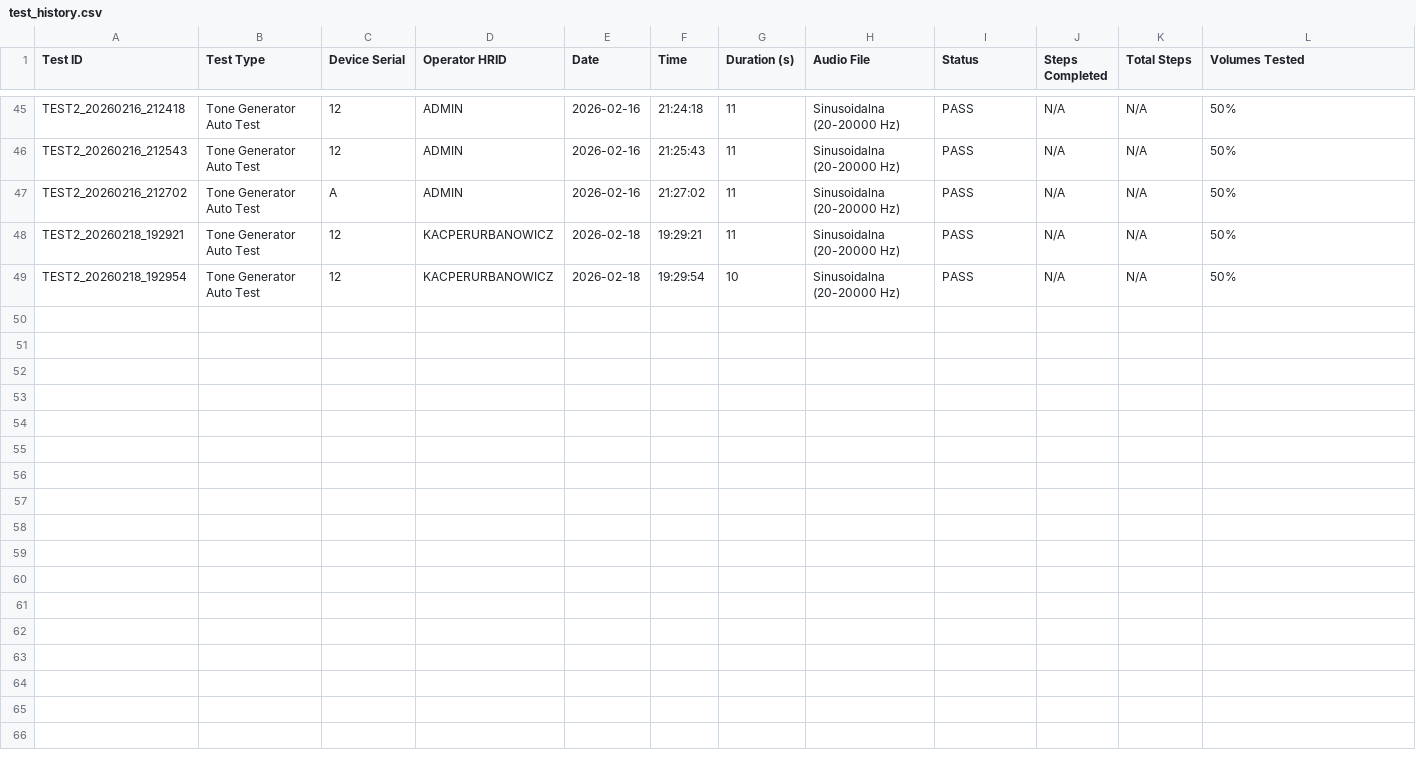
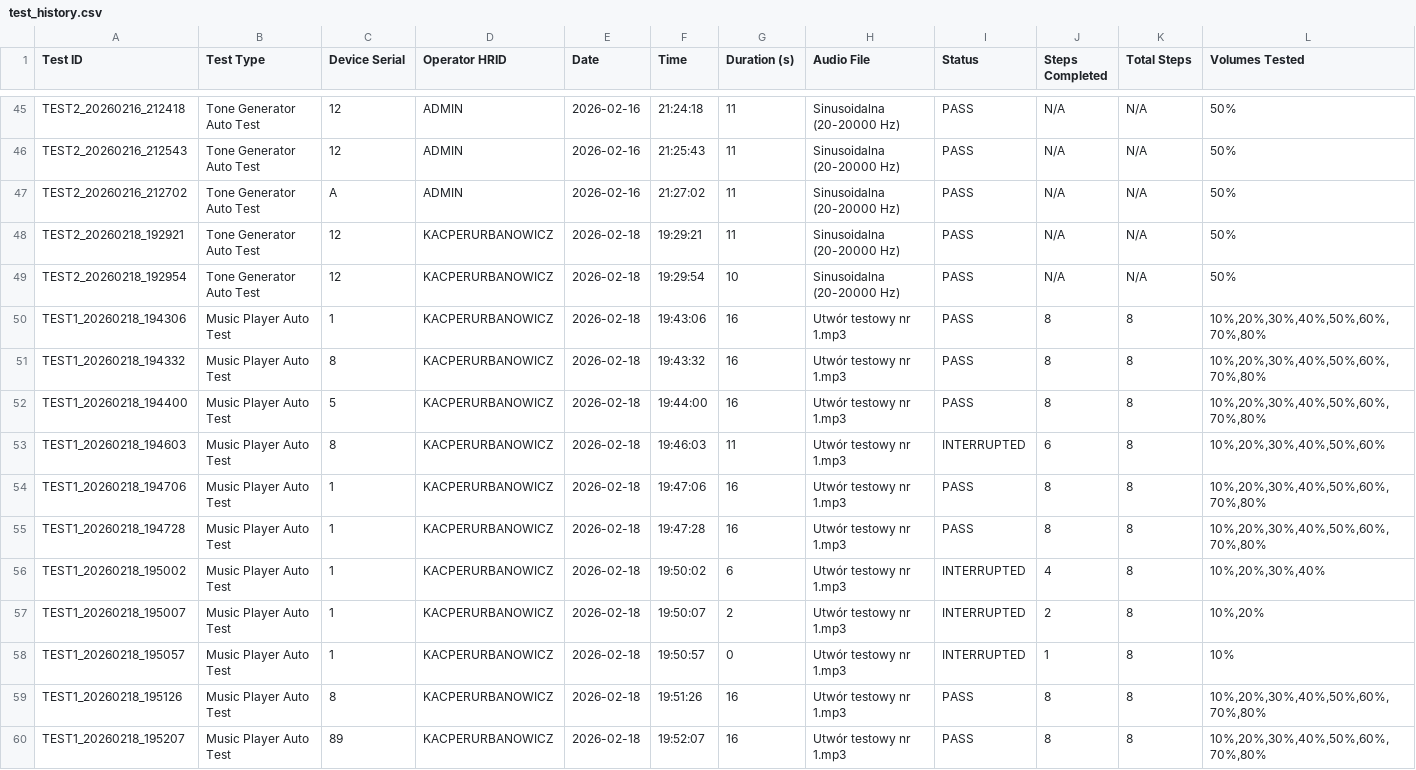
Before and after one commit to KacperUrbanowicz98/bose_multi_tool, a CSV file: test_reports/test_history.csv, drawn as a sheet; only a part is shown, gaps mark what is left out; rows hold the shown columns only; the diff names each change by its address in the sheet, - before the commit and + after, or states it on an @@ line.

Commit message:
Dodanie funkcji testowania danego fragmentu dla Test nr 1. Debug funkcji - możliwość wybrania fragmentu bez wcześniejszego manualnego odtworzenia utworu.

```diff
--- a/test_reports/test_history.csv
+++ b/test_reports/test_history.csv
+row 50: TEST1_20260218_194306 | Music Player Auto Test | 1 | KACPERURBANOWICZ | 2026-02-18 | 19:43:06 | 16 | Utwór testowy nr 1.mp3 | PASS | 8 | 8 | 10%,20%,30%,40%,50%,60%,70%,80%
+row 51: TEST1_20260218_194332 | Music Player Auto Test | 8 | KACPERURBANOWICZ | 2026-02-18 | 19:43:32 | 16 | Utwór testowy nr 1.mp3 | PASS | 8 | 8 | 10%,20%,30%,40%,50%,60%,70%,80%
+row 52: TEST1_20260218_194400 | Music Player Auto Test | 5 | KACPERURBANOWICZ | 2026-02-18 | 19:44:00 | 16 | Utwór testowy nr 1.mp3 | PASS | 8 | 8 | 10%,20%,30%,40%,50%,60%,70%,80%
+row 53: TEST1_20260218_194603 | Music Player Auto Test | 8 | KACPERURBANOWICZ | 2026-02-18 | 19:46:03 | 11 | Utwór testowy nr 1.mp3 | INTERRUPTED | 6 | 8 | 10%,20%,30%,40%,50%,60%
+row 54: TEST1_20260218_194706 | Music Player Auto Test | 1 | KACPERURBANOWICZ | 2026-02-18 | 19:47:06 | 16 | Utwór testowy nr 1.mp3 | PASS | 8 | 8 | 10%,20%,30%,40%,50%,60%,70%,80%
+row 55: TEST1_20260218_194728 | Music Player Auto Test | 1 | KACPERURBANOWICZ | 2026-02-18 | 19:47:28 | 16 | Utwór testowy nr 1.mp3 | PASS | 8 | 8 | 10%,20%,30%,40%,50%,60%,70%,80%
+row 56: TEST1_20260218_195002 | Music Player Auto Test | 1 | KACPERURBANOWICZ | 2026-02-18 | 19:50:02 | 6 | Utwór testowy nr 1.mp3 | INTERRUPTED | 4 | 8 | 10%,20%,30%,40%
+row 57: TEST1_20260218_195007 | Music Player Auto Test | 1 | KACPERURBANOWICZ | 2026-02-18 | 19:50:07 | 2 | Utwór testowy nr 1.mp3 | INTERRUPTED | 2 | 8 | 10%,20%
+row 58: TEST1_20260218_195057 | Music Player Auto Test | 1 | KACPERURBANOWICZ | 2026-02-18 | 19:50:57 | 0 | Utwór testowy nr 1.mp3 | INTERRUPTED | 1 | 8 | 10%
+row 59: TEST1_20260218_195126 | Music Player Auto Test | 8 | KACPERURBANOWICZ | 2026-02-18 | 19:51:26 | 16 | Utwór testowy nr 1.mp3 | PASS | 8 | 8 | 10%,20%,30%,40%,50%,60%,70%,80%
+row 60: TEST1_20260218_195207 | Music Player Auto Test | 89 | KACPERURBANOWICZ | 2026-02-18 | 19:52:07 | 16 | Utwór testowy nr 1.mp3 | PASS | 8 | 8 | 10%,20%,30%,40%,50%,60%,70%,80%
```
Also changed, not shown: 4 other files.
